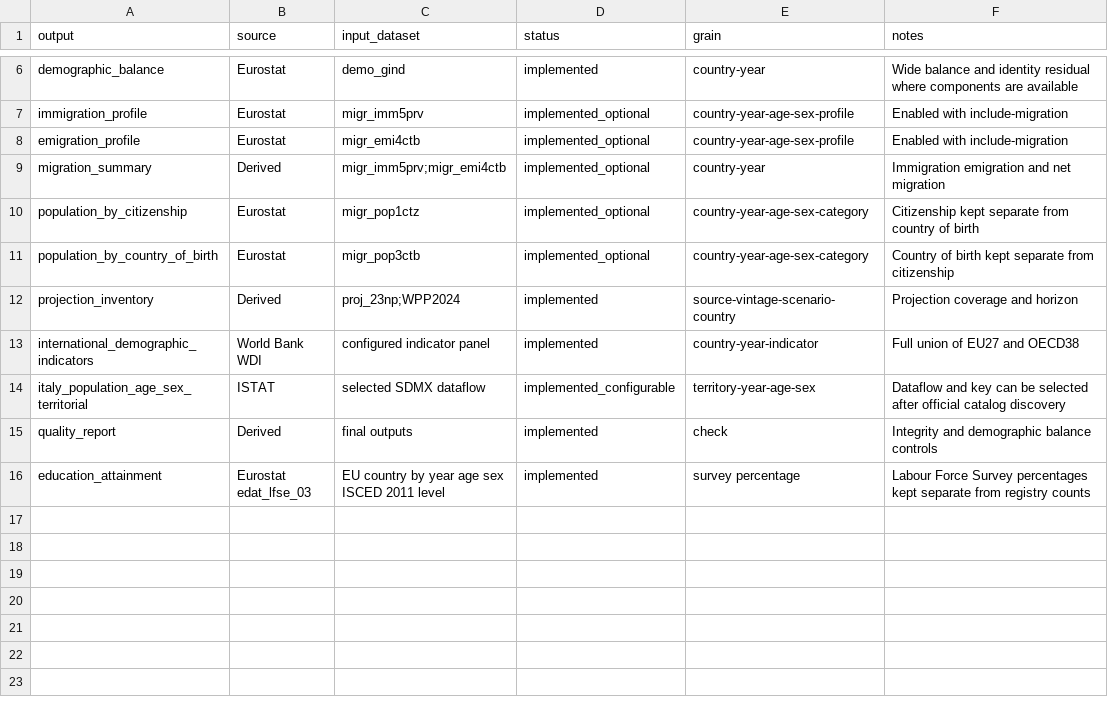
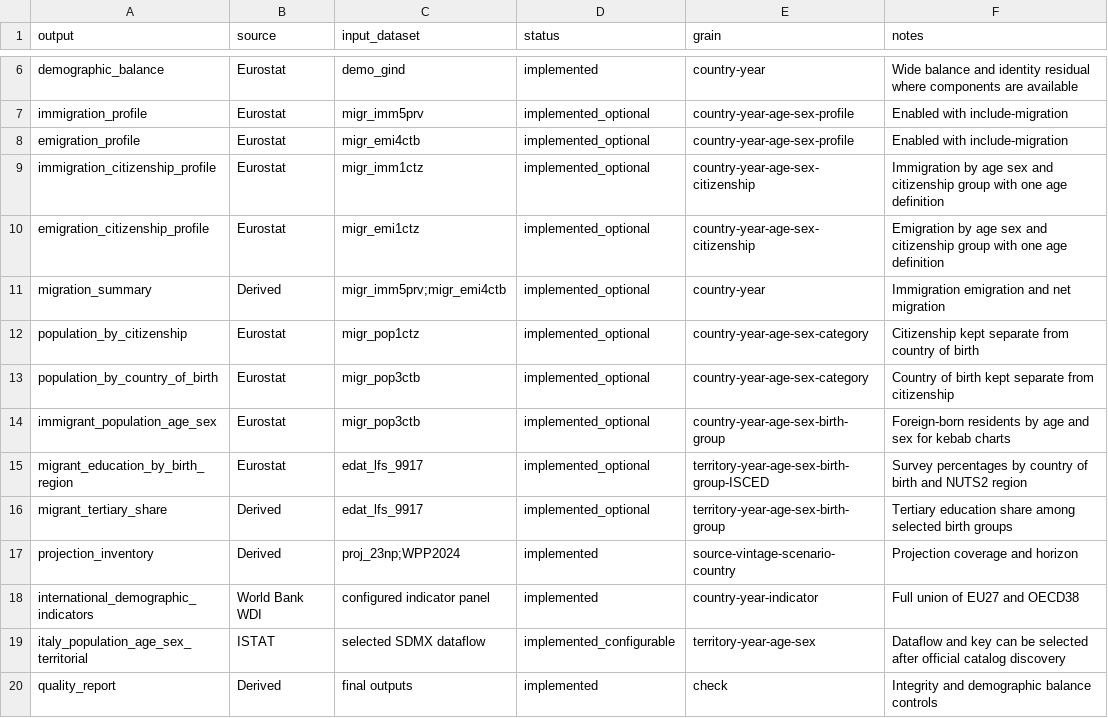
Before and after one commit to NazarenoLecis/demografia, a CSV file: metadata/dataset_catalog.csv, drawn as a sheet; only a part is shown, gaps mark what is left out; the shorter side is filled out with more unchanged rows; the diff names each change by its address in the sheet, - before the commit and + after, or states it on an @@ line.

Commit message:
Add migration detail datasets

```diff
--- a/metadata/dataset_catalog.csv
+++ b/metadata/dataset_catalog.csv
+row 9: immigration_citizenship_profile | Eurostat | migr_imm1ctz | implemented_optional | country-year-age-sex-citizenship | Immigration by age sex and citizenship group with one age definition
+row 10: emigration_citizenship_profile | Eurostat | migr_emi1ctz | implemented_optional | country-year-age-sex-citizenship | Emigration by age sex and citizenship group with one age definition
+row 14: immigrant_population_age_sex | Eurostat | migr_pop3ctb | implemented_optional | country-year-age-sex-birth-group | Foreign-born residents by age and sex for kebab charts
+row 15: migrant_education_by_birth_region | Eurostat | edat_lfs_9917 | implemented_optional | territory-year-age-sex-birth-group-ISCED | Survey percentages by country of birth and NUTS2 region
+row 16: migrant_tertiary_share | Derived | edat_lfs_9917 | implemented_optional | territory-year-age-sex-birth-group | Tertiary education share among selected birth groups
```
Also changed, not shown: metadata/indicator_catalog.csv, metadata/source_catalog.csv, 13 other files.
